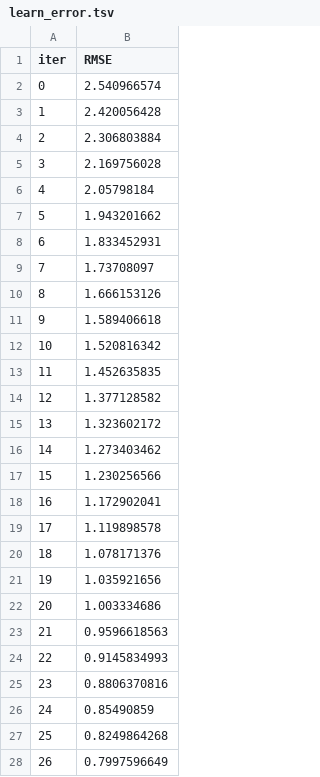
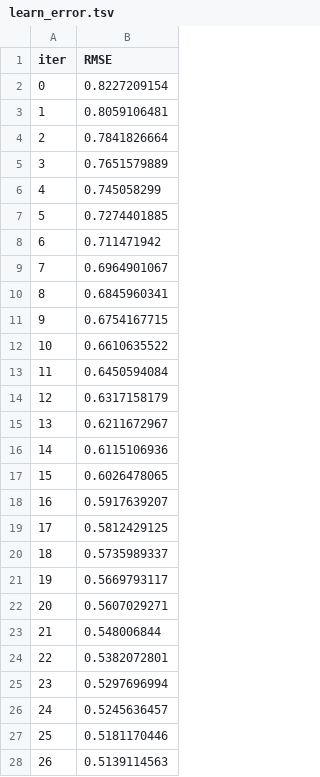
Before and after one commit to sagrawal11/basketball_betting, a TSV file: catboost_info/learn_error.tsv, drawn as a sheet; only a part is shown; the diff covers the shown part only.

```diff
--- a/catboost_info/learn_error.tsv
+++ b/catboost_info/learn_error.tsv
@@ -1,28 +1,28 @@
 iter	RMSE
-0	2.540966574
-1	2.420056428
-2	2.306803884
-3	2.169756028
-4	2.05798184
-5	1.943201662
-6	1.833452931
-7	1.73708097
-8	1.666153126
-9	1.589406618
-10	1.520816342
-11	1.452635835
-12	1.377128582
-13	1.323602172
-14	1.273403462
-15	1.230256566
-16	1.172902041
-17	1.119898578
-18	1.078171376
-19	1.035921656
-20	1.003334686
-21	0.9596618563
-22	0.9145834993
-23	0.8806370816
-24	0.85490859
-25	0.8249864268
-26	0.7997596649
+0	0.8227209154
+1	0.8059106481
+2	0.7841826664
+3	0.7651579889
+4	0.745058299
+5	0.7274401885
+6	0.711471942
+7	0.6964901067
+8	0.6845960341
+9	0.6754167715
+10	0.6610635522
+11	0.6450594084
+12	0.6317158179
+13	0.6211672967
+14	0.6115106936
+15	0.6026478065
+16	0.5917639207
+17	0.5812429125
+18	0.5735989337
+19	0.5669793117
+20	0.5607029271
+21	0.548006844
+22	0.5382072801
+23	0.5297696994
+24	0.5245636457
+25	0.5181170446
+26	0.5139114563
```
Also changed, not shown: 73 edited cells elsewhere in this file, catboost_info/time_left.tsv, 16 other files.
